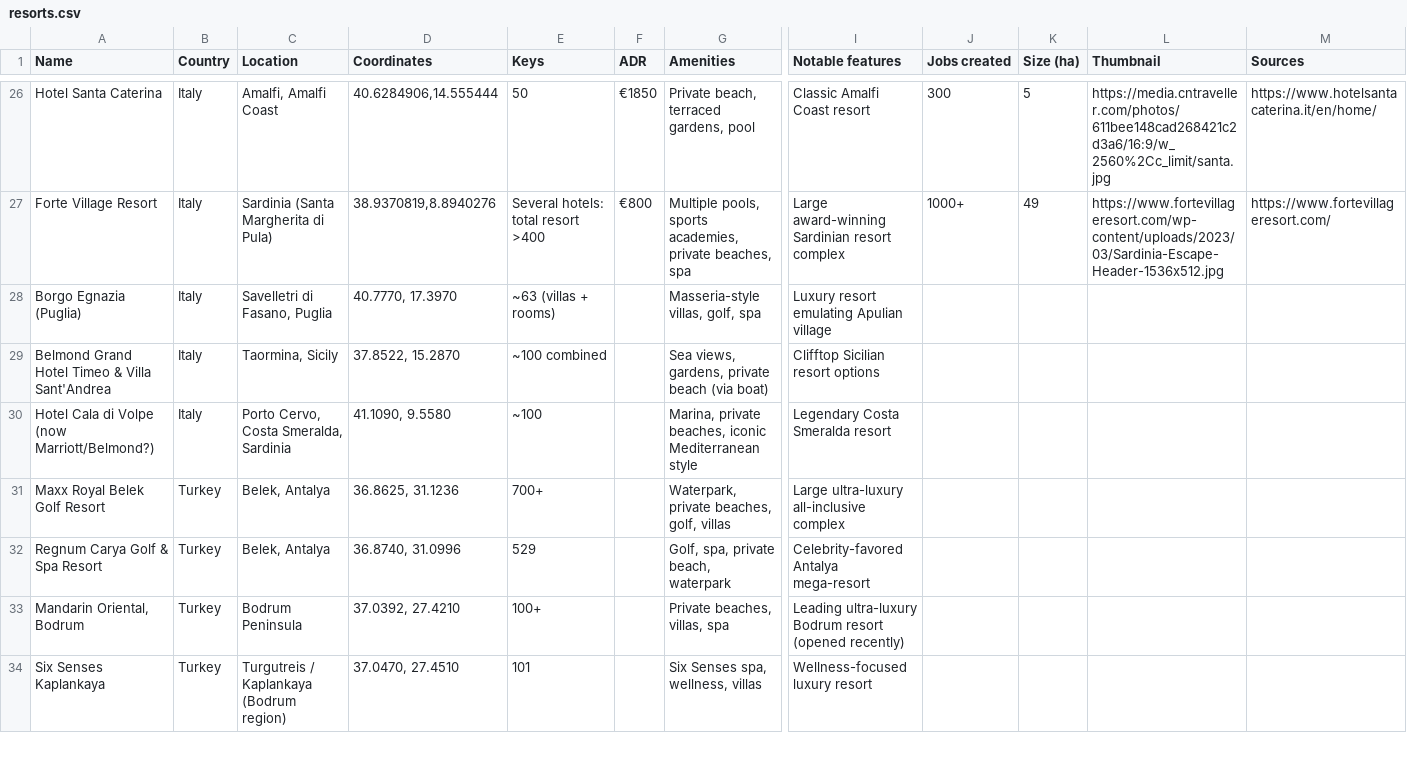
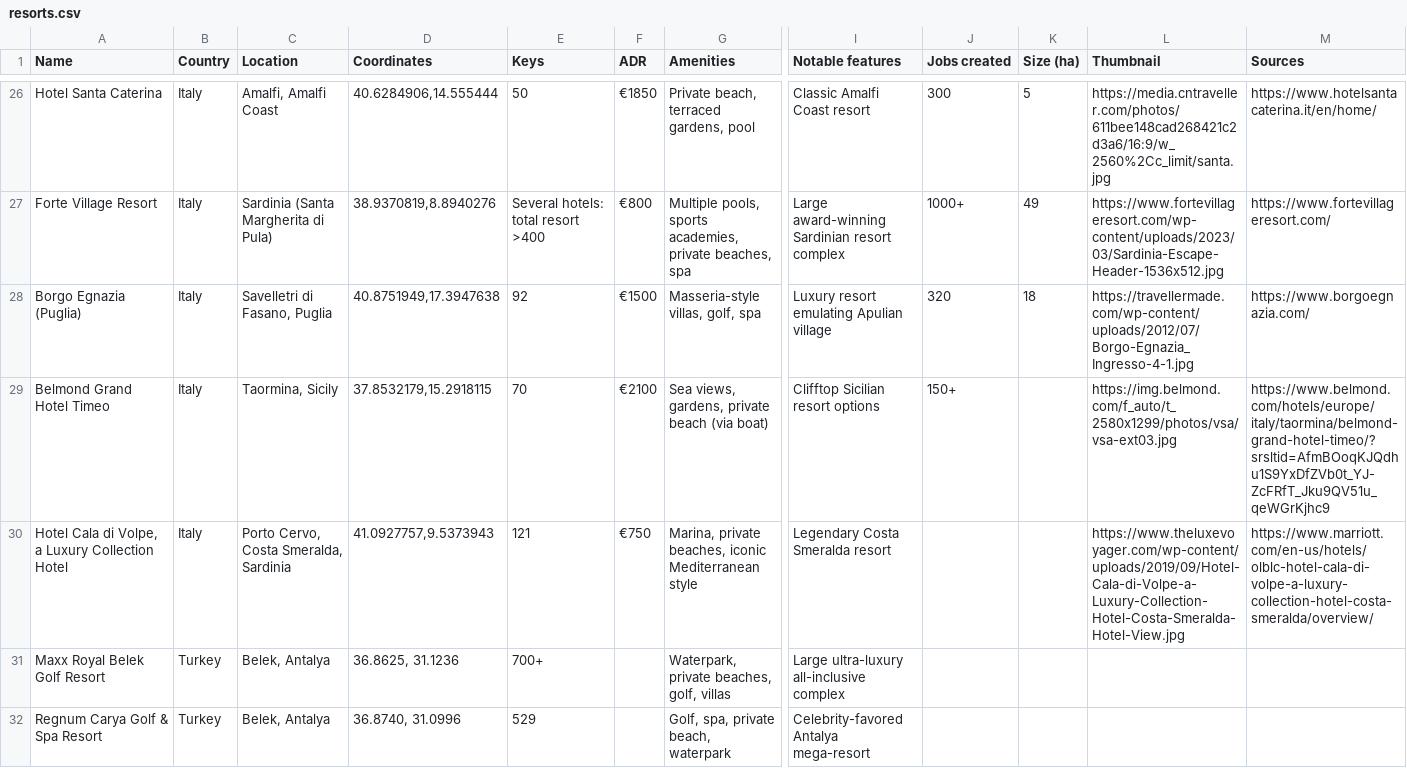
Before and after one commit to maxsykora/MedResortsMap, a CSV file: resorts.csv, drawn as a sheet; only a part is shown, gaps mark what is left out; the shorter side is filled out with more unchanged rows; removed rows and columns are numbered as before the commit, all else as after; rows hold the shown columns only; the diff names each change by its address in the sheet, - before the commit and + after, or states it on an @@ line.

Commit message:
31

```diff
--- a/resorts.csv
+++ b/resorts.csv
-D28 (Coordinates): 40.7770, 17.3970
+D28 (Coordinates): 40.8751949,17.3947638
-E28 (Keys): ~63 (villas + rooms)
+E28 (Keys): 92
-F28 (ADR): (empty)
+F28 (ADR): €1500
-J28 (Jobs created): (empty)
+J28 (Jobs created): 320
-K28 (Size (ha)): (empty)
+K28 (Size (ha)): 18
-L28 (Thumbnail): (empty)
+L28 (Thumbnail): https://travellermade.com/wp-content/uploads/2012/07/Borgo-Egnazia_Ingresso-4-1.jpg
-M28 (Sources): (empty)
+M28 (Sources): https://www.borgoegnazia.com/
-row 29: Belmond Grand Hotel Timeo & Villa Sant'Andrea | Italy | Taormina, Sicily | 37.8522, 15.2870 | ~100 combined |  | Sea views, gardens, private beach (via boat) | Clifftop Sicilian resort options
-row 30: Hotel Cala di Volpe (now Marriott/Belmond?) | Italy | Porto Cervo, Costa Smeralda, Sardinia | 41.1090, 9.5580 | ~100 |  | Marina, private beaches, iconic Mediterranean style | Legendary Costa Smeralda resort
+row 29: Belmond Grand Hotel Timeo | Italy | Taormina, Sicily | 37.8532179,15.2918115 | 70 | €2100 | Sea views, gardens, private beach (via boat) | Clifftop Sicilian resort options | 150+ |  | https://img.belmond.com/f_auto/t_2580x1299/photos/vsa/vsa-ext03.jpg | https://www.belmond.com/hotels/europe/italy/taormina/belmond-grand-hotel-timeo/?srsltid=AfmBOoqKJQdhu1S9YxDfZVb0t_YJ-ZcFRfT_Jku9QV51u_qeWGrKjhc9
+row 30: Hotel Cala di Volpe, a Luxury Collection Hotel | Italy | Porto Cervo, Costa Smeralda, Sardinia | 41.0927757,9.5373943 | 121 | €750 | Marina, private beaches, iconic Mediterranean style | Legendary Costa Smeralda resort |  |  | https://www.theluxevoyager.com/wp-content/uploads/2019/09/Hotel-Cala-di-Volpe-a-Luxury-Collection-Hotel-Costa-Smeralda-Hotel-View.jpg | https://www.marriott.com/en-us/hotels/olblc-hotel-cala-di-volpe-a-luxury-collection-hotel-costa-smeralda/overview/
```
